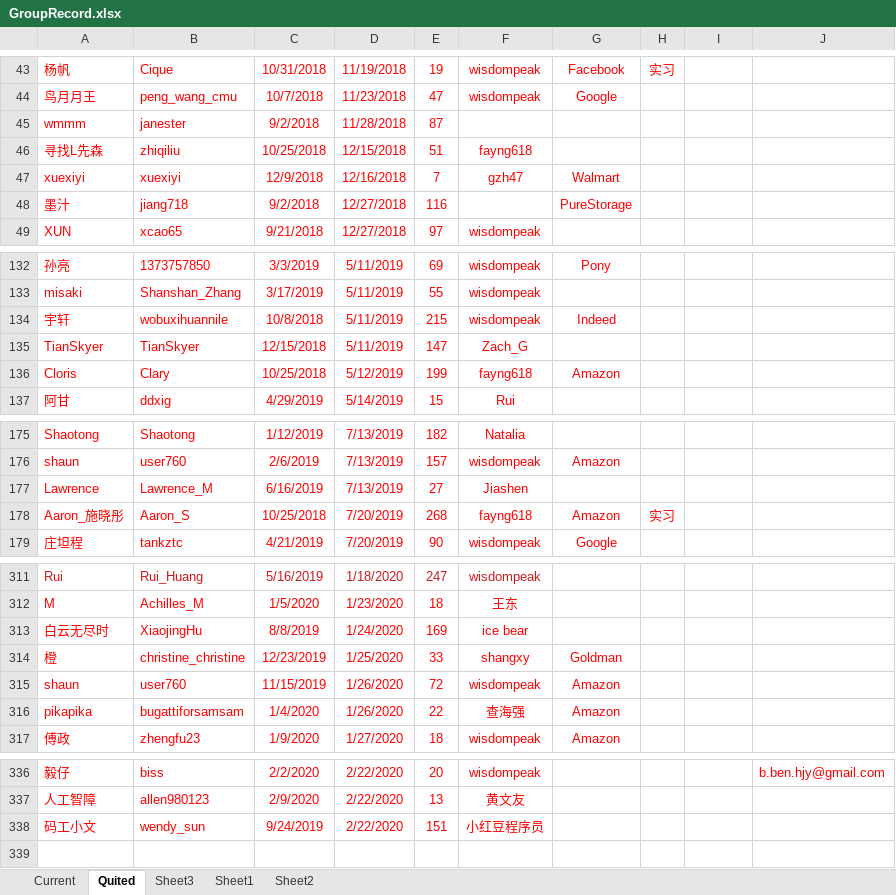
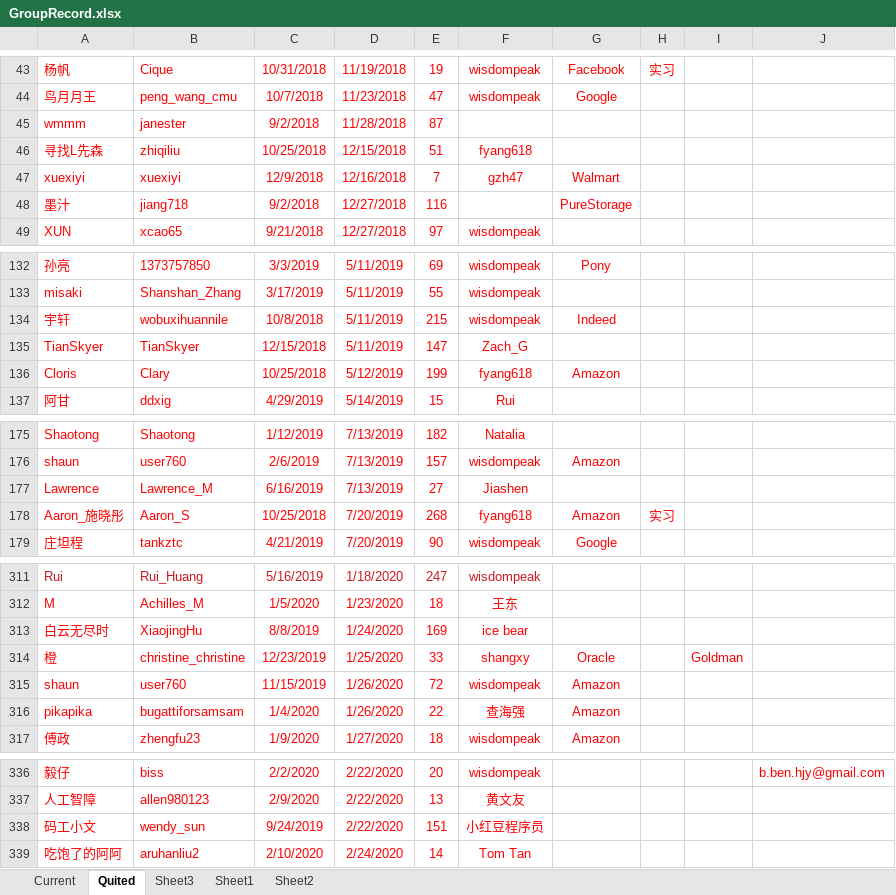
Before and after one commit to wisdompeak/lc-score-board, an Excel workbook: generateEXCEL/Data/Members/GroupRecord.xlsx, sheet Quited, drawn as a sheet; only a part is shown, gaps mark what is left out; values as stored, in another font and other column widths than the file's, no borders; the diff covers the shown part only; the diff names each change by its address in the sheet, - before the commit and + after, or states it on an @@ line.

```diff
--- a/generateEXCEL/Data/Members/GroupRecord.xlsx (sheet Quited)
+++ b/generateEXCEL/Data/Members/GroupRecord.xlsx (sheet Quited)
-F46: fayng618
+F46: fyang618
-F136: fayng618
+F136: fyang618
-F178: fayng618
+F178: fyang618
-G314: Goldman
+G314: Oracle
-I314: (empty)
+I314: Goldman
+row 339: 吃饱了的阿阿 | aruhanliu2 | 2/10/2020 | 2/24/2020 | 14 | Tom Tan
```
Also changed, not shown: 1 edited cell elsewhere in this sheet, sheet Current, 4 other files.
